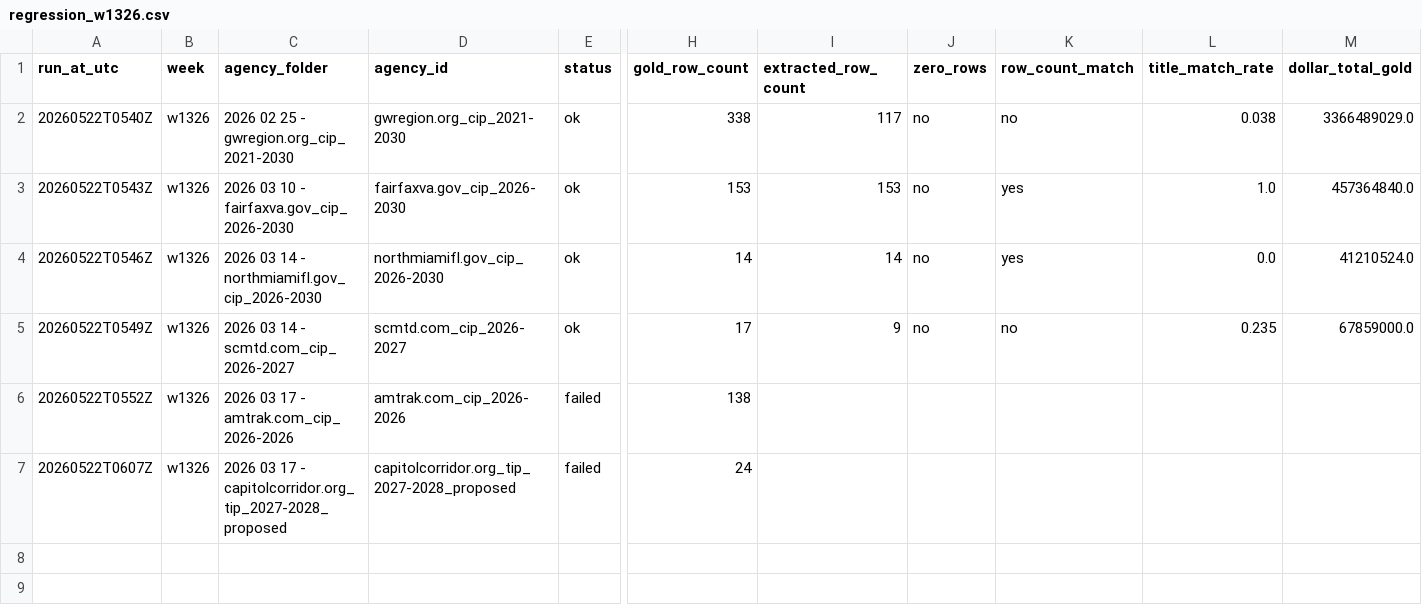
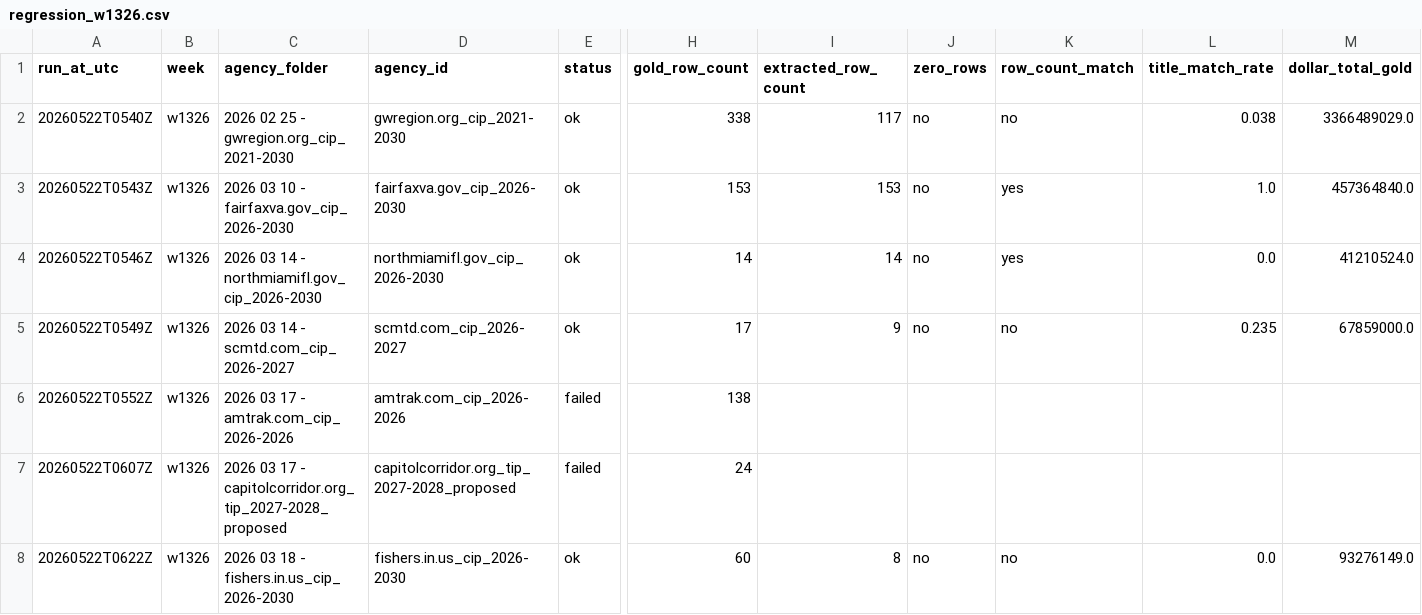
Before and after one commit to firmographs/colab-cip-extract, a CSV file: regression_results/regression_w1326.csv, drawn as a sheet; only a part is shown, gaps mark what is left out; rows hold the shown columns only; the diff names each change by its address in the sheet, - before the commit and + after, or states it on an @@ line.

Commit message:
regression: w1326/fishers.in.us_cip_2026-2030 — ok (7/269)

```diff
--- a/regression_results/regression_w1326.csv
+++ b/regression_results/regression_w1326.csv
+row 8: 20260522T0622Z | w1326 | 2026 03 18 - fishers.in.us_cip_2026-2030 | fishers.in.us_cip_2026-2030 | ok | 60 | 8 | no | no | 0.0 | 93276149.0
```
